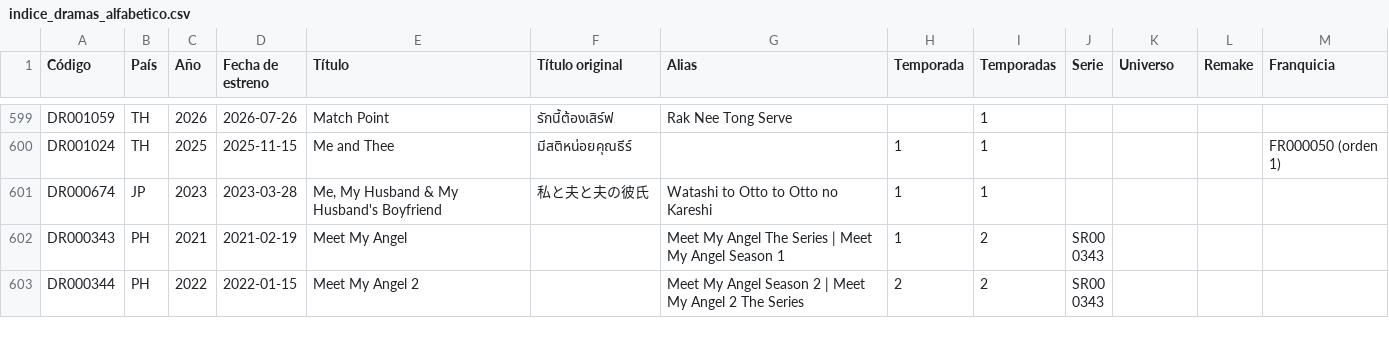
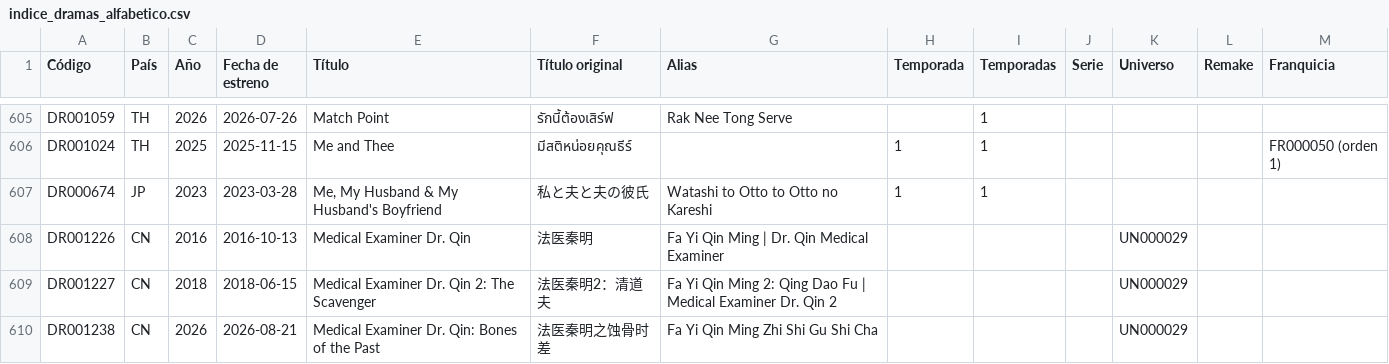
Before and after one commit to Toska26/asian-stories-library, a CSV file: informacion/indice_dramas_alfabetico.csv, drawn as a sheet; only a part is shown, gaps mark what is left out; the shorter side is filled out with more unchanged rows; the diff covers the shown part only; the diff names each change by its address in the sheet, - before the commit and + after, or states it on an @@ line.

```diff
--- a/informacion/indice_dramas_alfabetico.csv
+++ b/informacion/indice_dramas_alfabetico.csv
+row 608: DR001226 | CN | 2016 | 2016-10-13 | Medical Examiner Dr. Qin | 法医秦明 | Fa Yi Qin Ming | Dr. Qin Medical Examiner |  |  |  | UN000029
+row 609: DR001227 | CN | 2018 | 2018-06-15 | Medical Examiner Dr. Qin 2: The Scavenger | 法医秦明2：清道夫 | Fa Yi Qin Ming 2: Qing Dao Fu | Medical Examiner Dr. Qin 2 |  |  |  | UN000029
+row 610: DR001238 | CN | 2026 | 2026-08-21 | Medical Examiner Dr. Qin: Bones of the Past | 法医秦明之蚀骨时差 | Fa Yi Qin Ming Zhi Shi Gu Shi Cha |  |  |  | UN000029
```
Also changed, not shown: 12 added rows elsewhere in this file, 1 other file.
